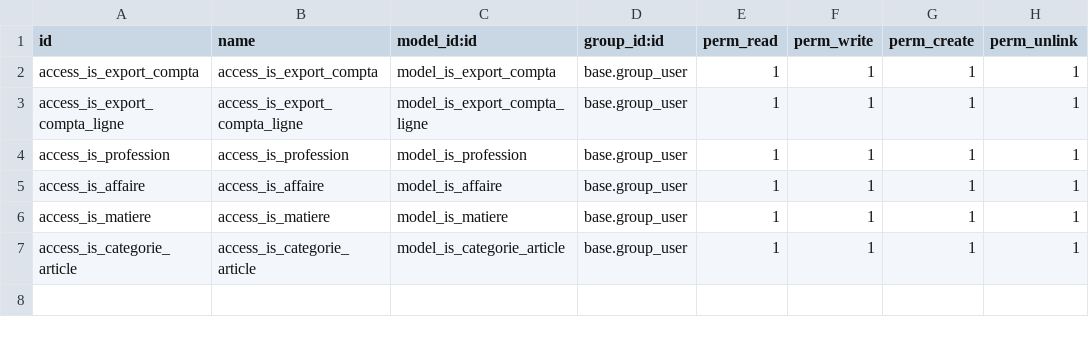
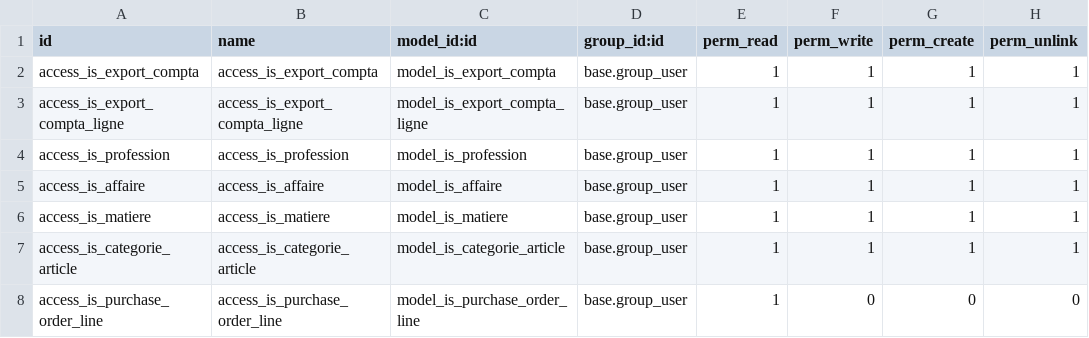
Before and after one commit to tonygalmiche/is_smp_packaging, a CSV file: security/ir.model.access.csv, drawn as a sheet; the diff names each change by its address in the sheet, - before the commit and + after, or states it on an @@ line.

Commit message:
add is_purchase_order_line

```diff
--- a/security/ir.model.access.csv
+++ b/security/ir.model.access.csv
+row 8: access_is_purchase_order_line | access_is_purchase_order_line | model_is_purchase_order_line | base.group_user | 1 | 0 | 0 | 0
```
Also changed, not shown: 5 other files.
